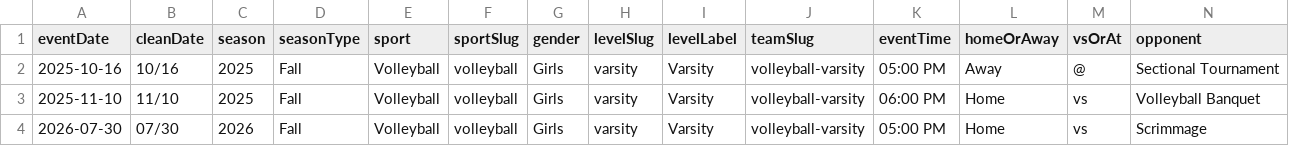
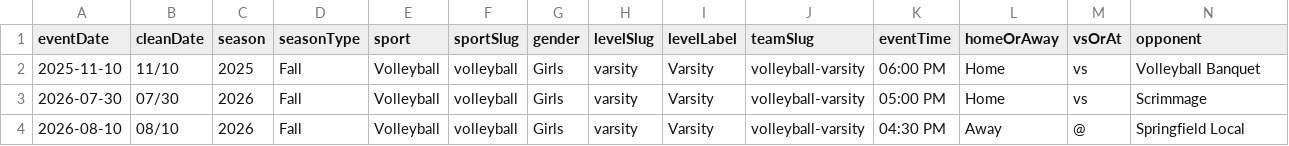
Before and after one commit to nruggieri-poland/schedules, a CSV file: teams/volleyball-varsity.csv, drawn as a sheet; only a part is shown; the shorter side is filled out with more unchanged rows; rows hold the shown columns only; the diff names each change by its address in the sheet, - before the commit and + after, or states it on an @@ line.

```diff
--- a/teams/volleyball-varsity.csv
+++ b/teams/volleyball-varsity.csv
-row 2: 2025-10-16 | 10/16 | 2025 | Fall | Volleyball | volleyball | Girls | varsity | Varsity | volleyball-varsity | 05:00 PM | Away | @ | Sectional Tournament
```
Also changed, not shown: rollups/varsity/combined.csv, rollups/varsity/gameday.csv, 14 other files.
